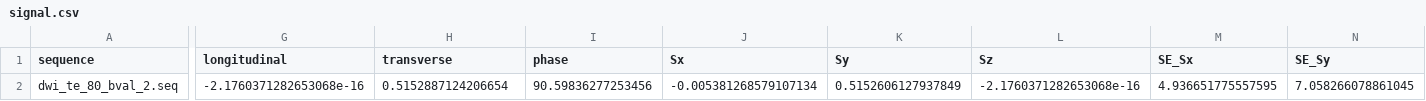
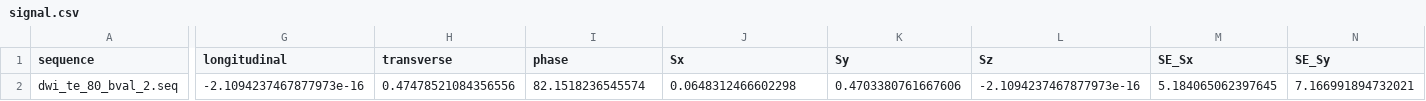
Before and after one commit to MichielCottaar/MCMRSimulator.jl, a CSV file: dev/signal.csv, drawn as a sheet; only a part is shown, gaps mark what is left out; the diff covers the shown part only; the diff names each change by its address in the sheet, - before the commit and + after, or states it on an @@ line.

```diff
--- a/dev/signal.csv
+++ b/dev/signal.csv
-G2 (longitudinal): -2.1760371282653068e-16
+G2 (longitudinal): -2.1094237467877973e-16
-H2 (transverse): 0.5152887124206654
+H2 (transverse): 0.47478521084356556
-I2 (phase): 90.59836277253456
+I2 (phase): 82.1518236545574
-J2 (Sx): -0.005381268579107134
+J2 (Sx): 0.0648312466602298
-K2 (Sy): 0.5152606127937849
+K2 (Sy): 0.4703380761667606
-L2 (Sz): -2.1760371282653068e-16
+L2 (Sz): -2.1094237467877973e-16
-M2 (SE_Sx): 4.936651775557595
+M2 (SE_Sx): 5.184065062397645
-N2 (SE_Sy): 7.058266078861045
+N2 (SE_Sy): 7.166991894732021
```
Also changed, not shown: 4 edited cells elsewhere in this file, dev/intracellular_signal.csv, dev/signal2.csv, 18 other files.
